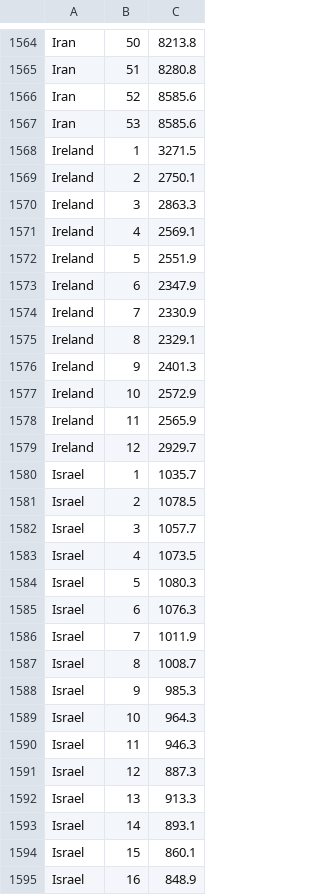
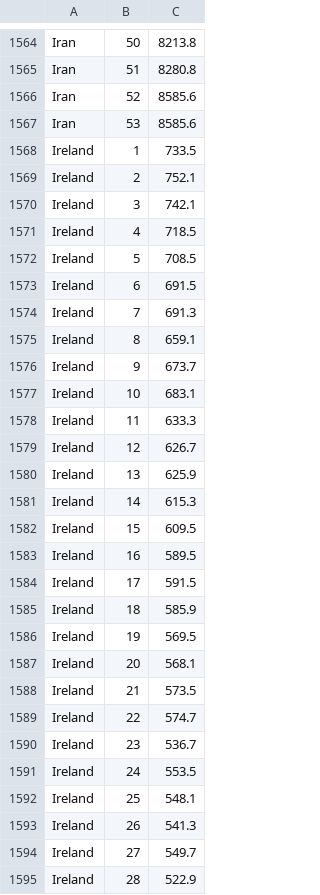
Before and after one commit to dkobak/excess-mortality, a CSV file: baselines.csv, drawn as a sheet; only a part is shown, gaps mark what is left out; the shorter side is filled out with more unchanged rows; the diff covers the shown part only.

```diff
--- a/baselines.csv
+++ b/baselines.csv
@@ -1567,13 +1567,29 @@ Iran, 52, 8585.6
 Iran, 53, 8585.6
-Ireland, 1, 3271.5
-Ireland, 2, 2750.1
-Ireland, 3, 2863.3
-Ireland, 4, 2569.1
-Ireland, 5, 2551.9
-Ireland, 6, 2347.9
-Ireland, 7, 2330.9
-Ireland, 8, 2329.1
-Ireland, 9, 2401.3
-Ireland, 10, 2572.9
-Ireland, 11, 2565.9
-Ireland, 12, 2929.7
+Ireland, 1, 733.5
+Ireland, 2, 752.1
+Ireland, 3, 742.1
+Ireland, 4, 718.5
+Ireland, 5, 708.5
+Ireland, 6, 691.5
+Ireland, 7, 691.3
+Ireland, 8, 659.1
+Ireland, 9, 673.7
+Ireland, 10, 683.1
+Ireland, 11, 633.3
+Ireland, 12, 626.7
+Ireland, 13, 625.9
+Ireland, 14, 615.3
+Ireland, 15, 609.5
+Ireland, 16, 589.5
+Ireland, 17, 591.5
+Ireland, 18, 585.9
+Ireland, 19, 569.5
+Ireland, 20, 568.1
+Ireland, 21, 573.5
+Ireland, 22, 574.7
+Ireland, 23, 536.7
+Ireland, 24, 553.5
+Ireland, 25, 548.1
+Ireland, 26, 541.3
+Ireland, 27, 549.7
+Ireland, 28, 522.9
```
Also changed, not shown: 25 added rows elsewhere in this file, baselines-per-year.csv, excess-mortality-timeseries.csv, 20 other files.
